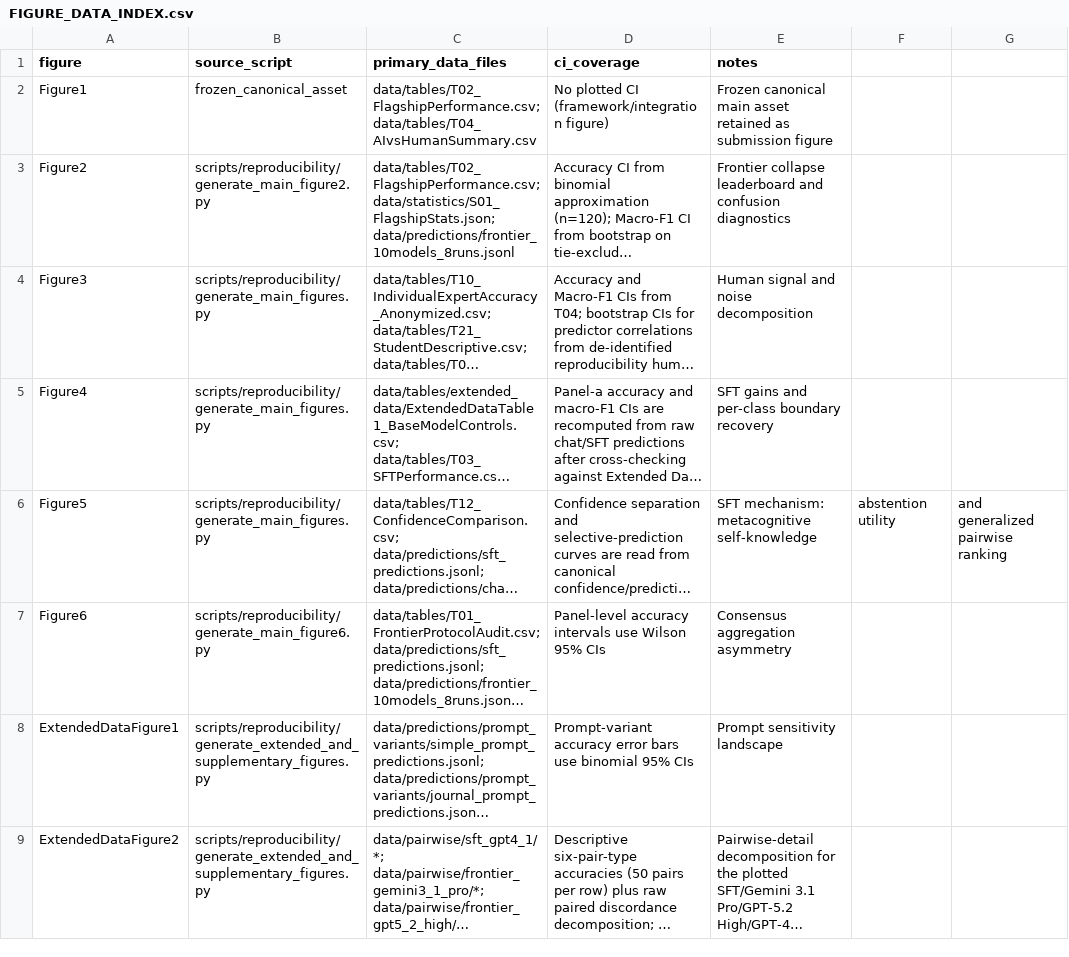
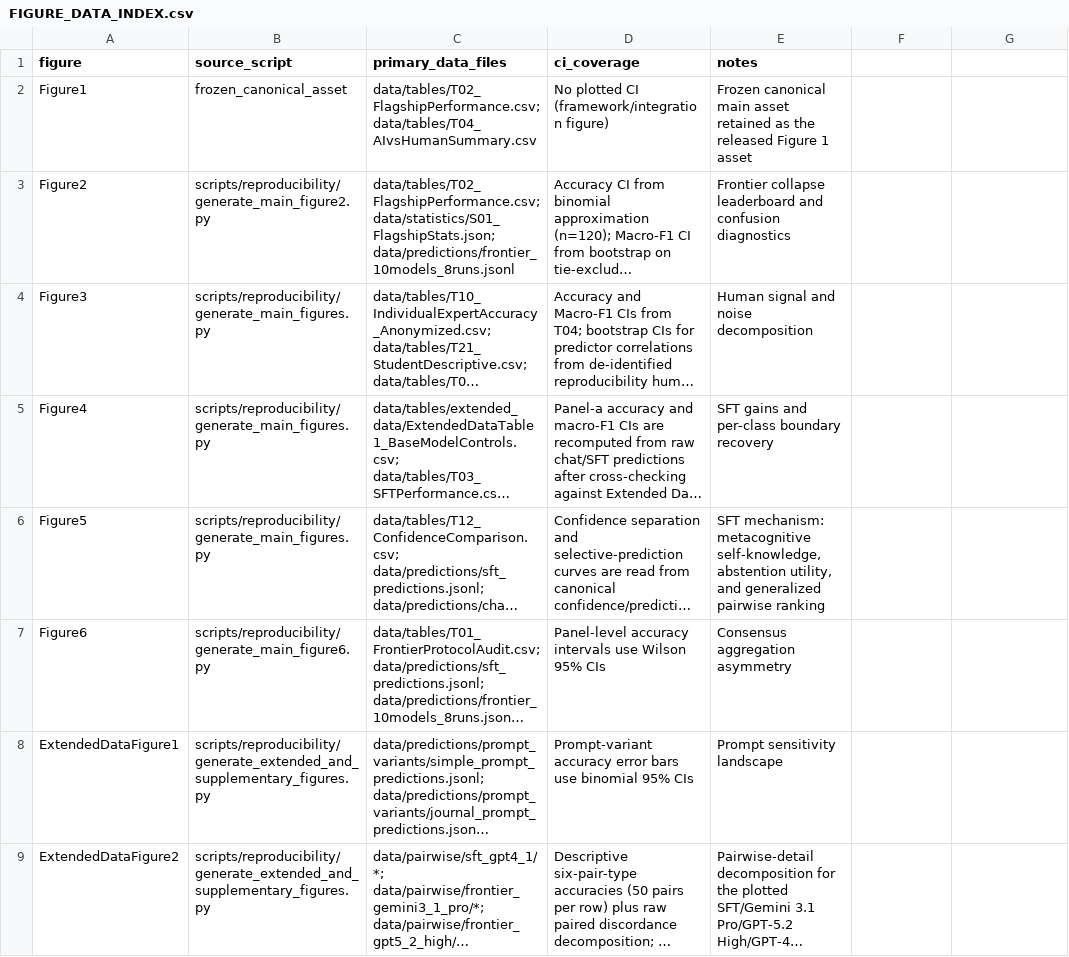
Before and after one commit to FutureTech-OB/ai-taste, a CSV file: data/tables/FIGURE_DATA_INDEX.csv, drawn as a sheet; only a part is shown; long unchanged cells end in …; the diff names each change by its address in the sheet, - before the commit and + after, or states it on an @@ line.

Commit message:
Prepare public-ready release package

```diff
--- a/data/tables/FIGURE_DATA_INDEX.csv
+++ b/data/tables/FIGURE_DATA_INDEX.csv
-E2 (notes): …retained as submission figure
+E2 (notes): …retained as the released Figure 1 asset
-E6 (notes): …mechanism: metacognitive self-knowledge
+E6 (notes): …mechanism: metacognitive self-knowledge, abstention utility, and generalized pairwise ranking
-F6: abstention utility
+F6: (empty)
-G6: and generalized pairwise ranking
+G6: (empty)
```
Also changed, not shown: data/tables/T04_AIvsHumanSummary.csv, 26 other files.
